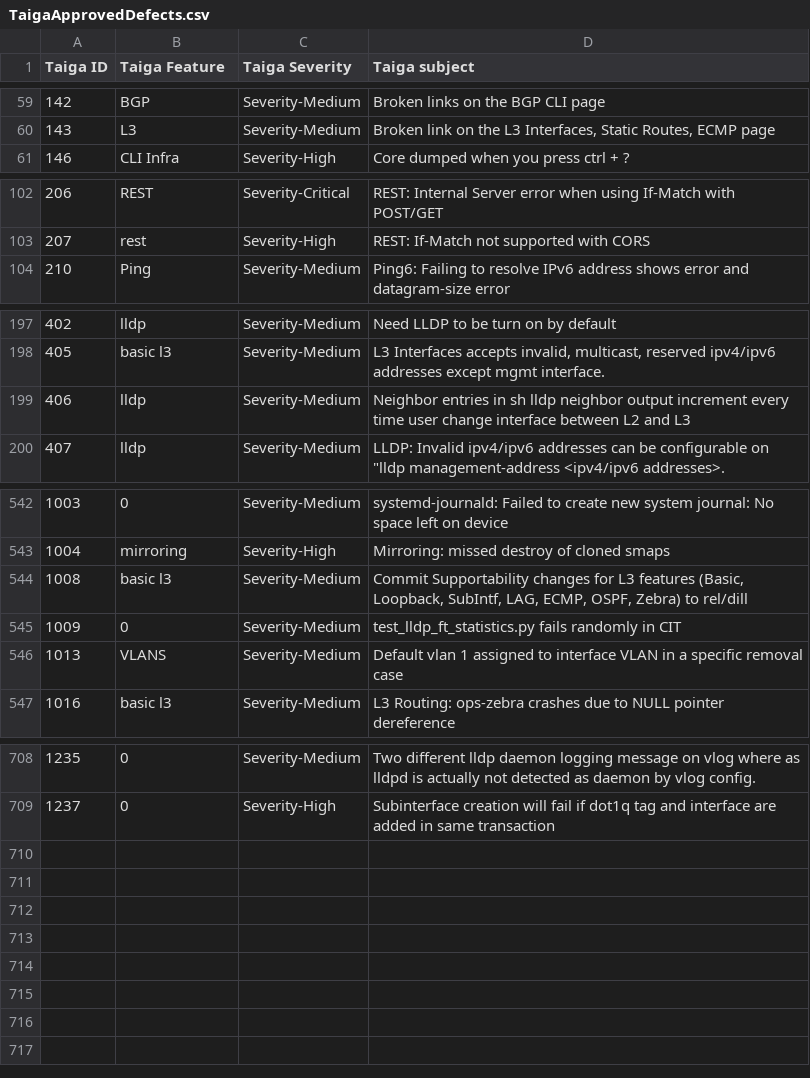
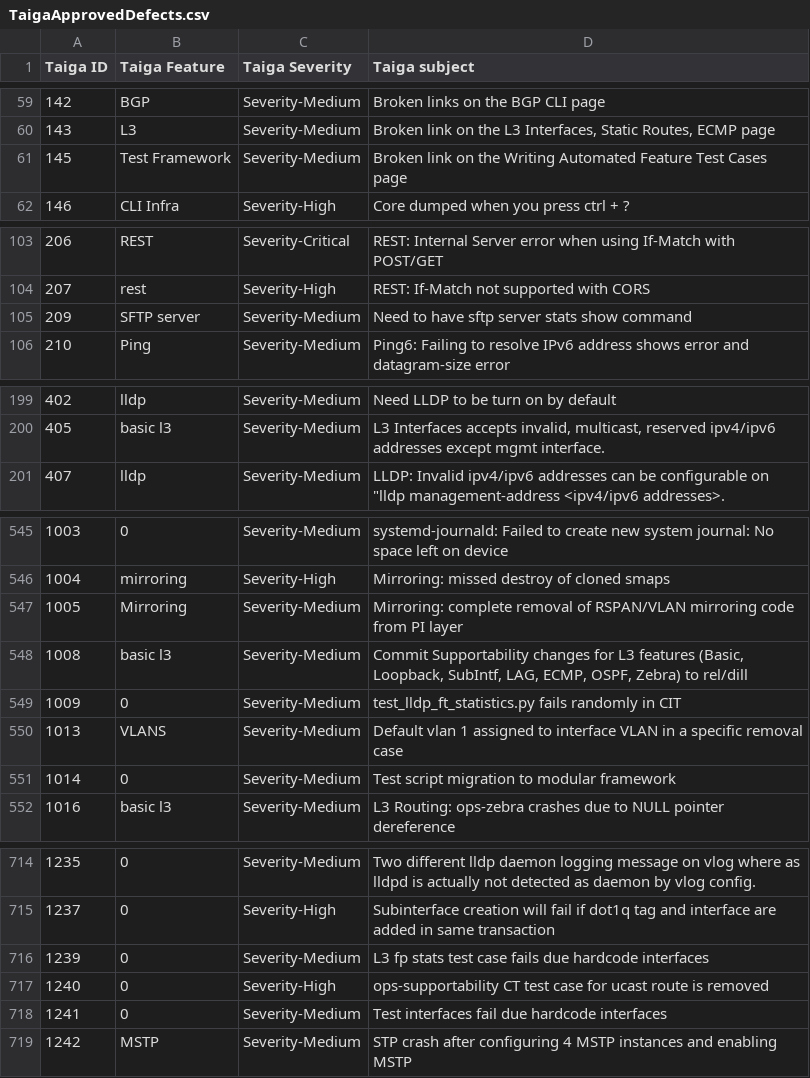
Before and after one commit to OpenSwitchNOS/openswitch-infra-commit-validation, a CSV file: TaigaApprovedDefects.csv, drawn as a sheet; only a part is shown, gaps mark what is left out; removed rows and columns are numbered as before the commit, all else as after; the diff covers the shown part only; the diff names each change by its address in the sheet, - before the commit and + after, or states it on an @@ line.

Commit message:
Pushing updated defects list on behalf of barbara

```diff
--- a/TaigaApprovedDefects.csv
+++ b/TaigaApprovedDefects.csv
+row 61: 145 | Test Framework | Severity-Medium | Broken link on the Writing Automated Feature Test Cases page
+row 105: 209 | SFTP server | Severity-Medium | Need to have sftp server stats show command
-row 199: 406 | lldp | Severity-Medium | Neighbor entries in sh lldp neighbor output increment every time user change interface between L2 and L3
+row 547: 1005 | Mirroring | Severity-Medium | Mirroring: complete removal of RSPAN/VLAN mirroring code from PI layer
+row 551: 1014 | 0 | Severity-Medium | Test script migration to modular framework
+row 716: 1239 | 0 | Severity-Medium | L3 fp stats test case fails due hardcode interfaces
+row 717: 1240 | 0 | Severity-High | ops-supportability CT test case for ucast route is removed
+row 718: 1241 | 0 | Severity-Medium | Test interfaces fail due hardcode interfaces
+row 719: 1242 | MSTP | Severity-Medium | STP crash after configuring 4 MSTP instances and enabling MSTP
```
Also changed, not shown: 3 added rows elsewhere in this file, 1 other file.
